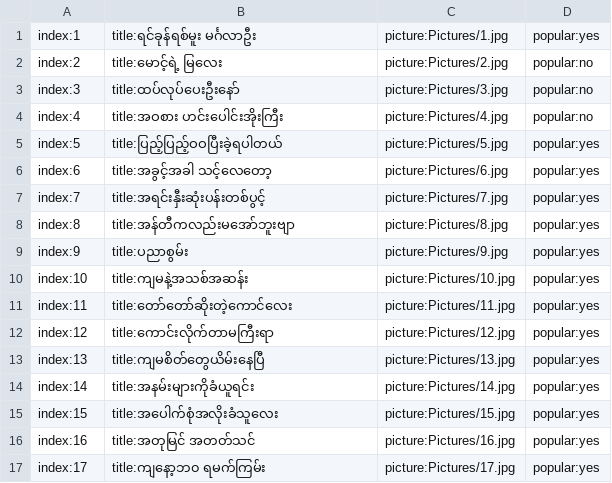
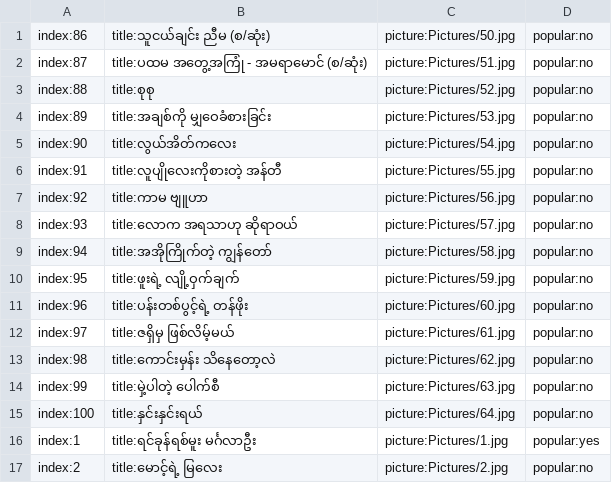
Before and after one commit to ghnaruto/book_paradise, a CSV file: book_category.csv, drawn as a sheet; only a part is shown; the shorter side is filled out with more unchanged rows; the diff names each change by its address in the sheet, - before the commit and + after, or states it on an @@ line.

Commit message:
Update book_category.csv

```diff
--- a/book_category.csv
+++ b/book_category.csv
+row 1: index:86 | title:သူငယ်ချင်း ညီမ (စ/ဆုံး) | picture:Pictures/50.jpg | popular:no
+row 2: index:87 | title:ပထမ အတွေ့အကြုံ - အမရာမောင် (စ/ဆုံး) | picture:Pictures/51.jpg | popular:no
+row 3: index:88 | title:စုစု | picture:Pictures/52.jpg | popular:no
+row 4: index:89 | title:အချစ်ကို မျှဝေခံစားခြင်း | picture:Pictures/53.jpg | popular:no
+row 5: index:90 | title:လွယ်အိတ်ကလေး | picture:Pictures/54.jpg | popular:no
+row 6: index:91 | title:လူပျိုလေးကိုစားတဲ့ အန်တီ | picture:Pictures/55.jpg | popular:no
+row 7: index:92 | title:ကာမ ဗျူဟာ | picture:Pictures/56.jpg | popular:no
+row 8: index:93 | title:လောက အရသာဟု ဆိုရာဝယ် | picture:Pictures/57.jpg | popular:no
+row 9: index:94 | title:အအိုကြိုက်တဲ့ ကျွန်တော် | picture:Pictures/58.jpg | popular:no
+row 10: index:95 | title:ဖူးရဲ့ လျို့ဝှက်ချက် | picture:Pictures/59.jpg | popular:no
+row 11: index:96 | title:ပန်းတစ်ပွင့်ရဲ့ တန်ဖိုး | picture:Pictures/60.jpg | popular:no
+row 12: index:97 | title:ဇရှိမှ ဖြစ်လိမ့်မယ် | picture:Pictures/61.jpg | popular:no
+row 13: index:98 | title:ကောင်းမှန်း သိနေတော့လဲ | picture:Pictures/62.jpg | popular:no
+row 14: index:99 | title:မှဲ့ပါတဲ့ ပေါက်စီ | picture:Pictures/63.jpg | popular:no
+row 15: index:100 | title:နှင်းနှင်းရယ် | picture:Pictures/64.jpg | popular:no
```
